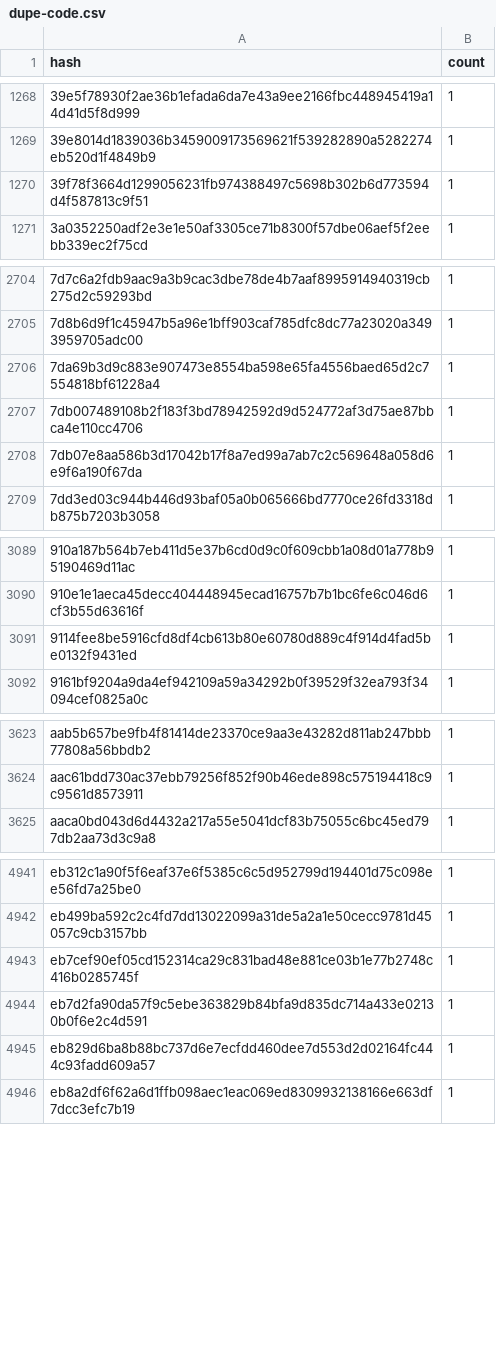
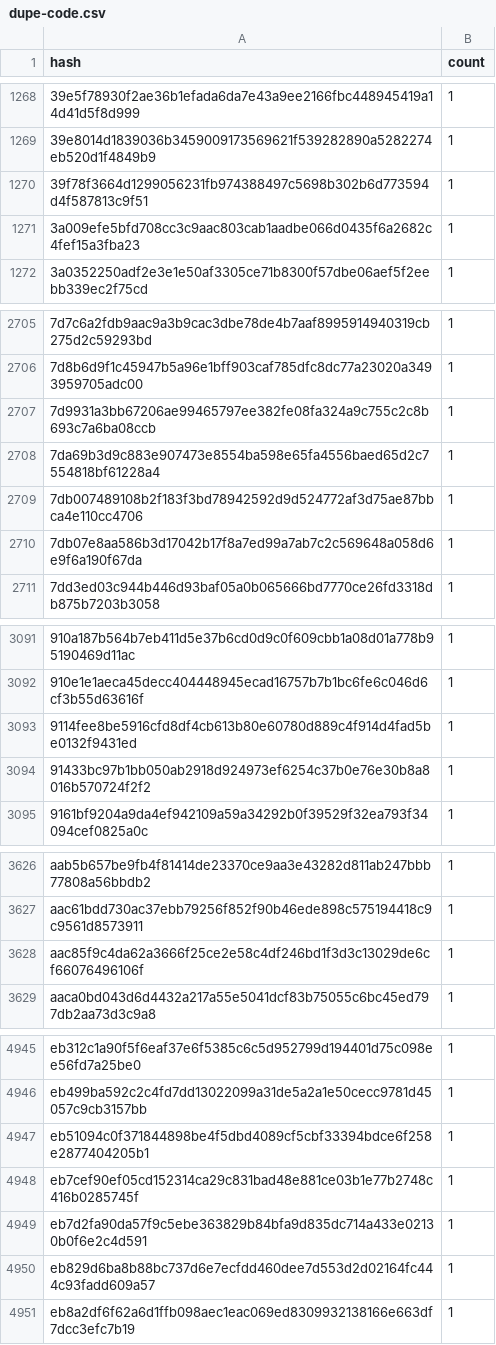
Before and after one commit to drebelsky/contract-wasms, a CSV file: analysis/dupe-code.csv, drawn as a sheet; only a part is shown, gaps mark what is left out; the diff names each change by its address in the sheet, - before the commit and + after, or states it on an @@ line.

```diff
--- a/analysis/dupe-code.csv
+++ b/analysis/dupe-code.csv
+row 1271: 3a009efe5bfd708cc3c9aac803cab1aadbe066d0435f6a2682c4fef15a3fba23 | 1
+row 2707: 7d9931a3bb67206ae99465797ee382fe08fa324a9c755c2c8b693c7a6ba08ccb | 1
+row 3094: 91433bc97b1bb050ab2918d924973ef6254c37b0e76e30b8a8016b570724f2f2 | 1
+row 3628: aac85f9c4da62a3666f25ce2e58c4df246bd1f3d3c13029de6cf66076496106f | 1
+row 4947: eb51094c0f371844898be4f5dbd4089cf5cbf33394bdce6f258e2877404205b1 | 1
```
Also changed, not shown: analysis/count_instances_per_wasm.csv, analysis/dupe-sections.csv, 49 other files.
